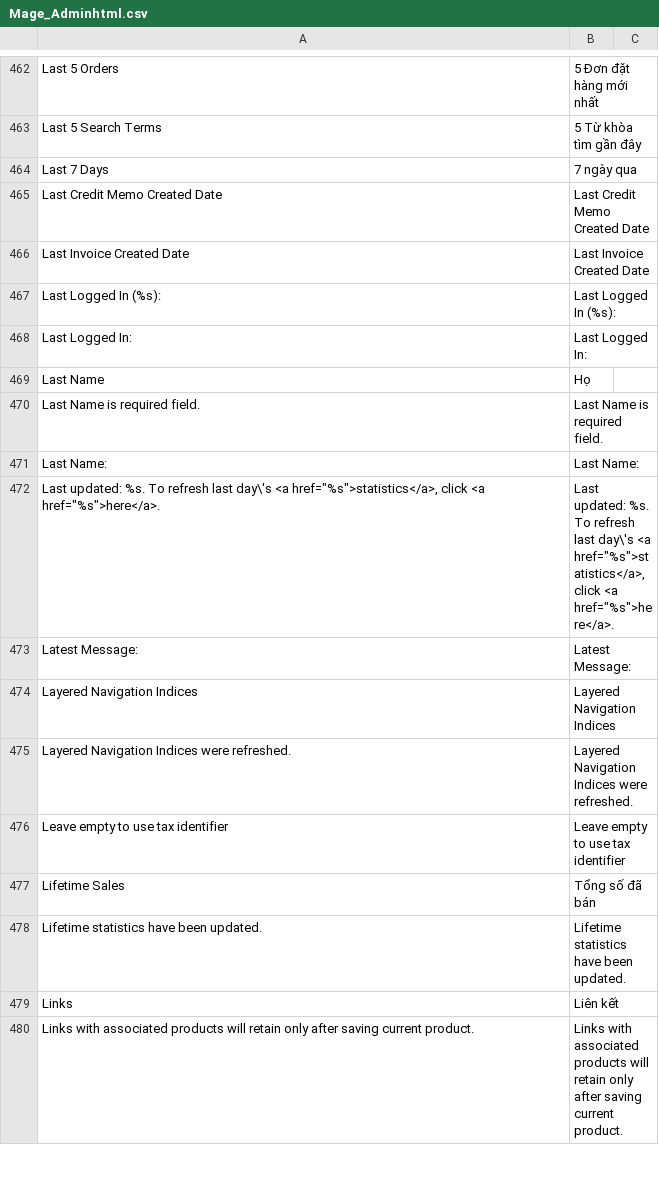
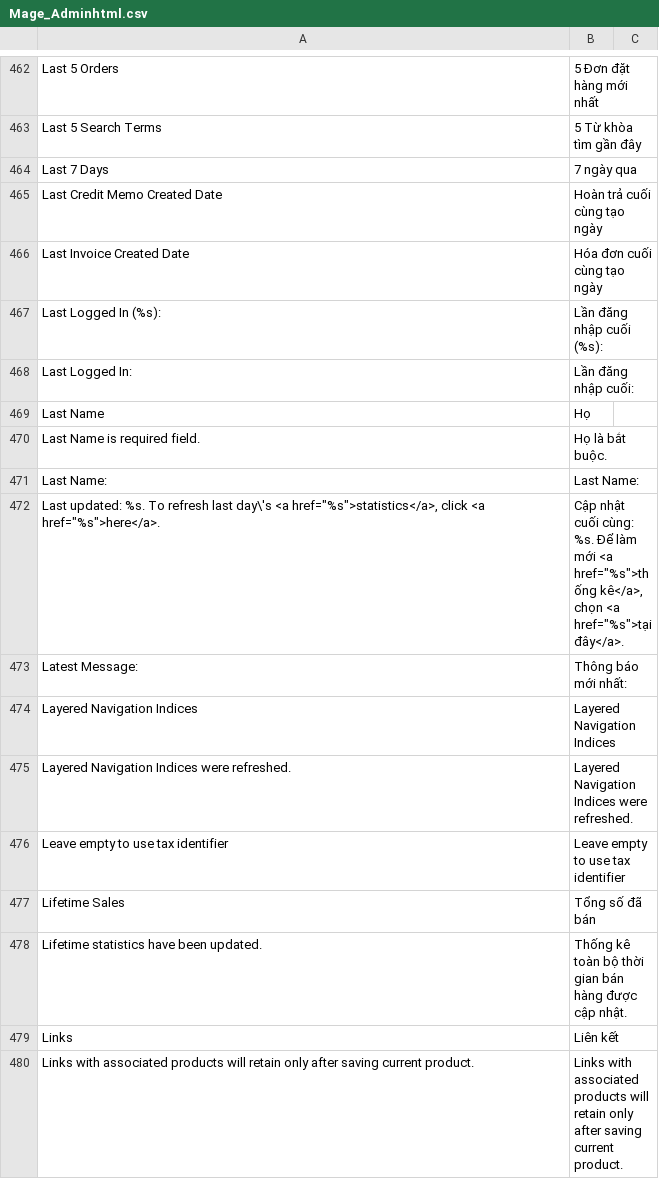
Before and after one commit to vanduc1102/viet-hoa-magento, a CSV file: vi_VN/Mage_Adminhtml.csv, drawn as a sheet; only a part is shown, gaps mark what is left out; the diff covers the shown part only.

```diff
--- a/vi_VN/Mage_Adminhtml.csv
+++ b/vi_VN/Mage_Adminhtml.csv
@@ -464,11 +464,11 @@
 "Last 7 Days","7 ngày qua"
-"Last Credit Memo Created Date","Last Credit Memo Created Date"
-"Last Invoice Created Date","Last Invoice Created Date"
-"Last Logged In (%s):","Last Logged In (%s):"
-"Last Logged In:","Last Logged In:"
+"Last Credit Memo Created Date","Hoàn trả cuối cùng tạo ngày"
+"Last Invoice Created Date","Hóa đơn cuối cùng tạo ngày"
+"Last Logged In (%s):","Lần đăng nhập cuối (%s):"
+"Last Logged In:","Lần đăng nhập cuối:"
 "Last Name","Họ"
-"Last Name is required field.","Last Name is required field."
+"Last Name is required field.","Họ là bắt buộc."
 "Last Name:","Last Name:"
-"Last updated: %s. To refresh last day\'s <a href=""%s"">statistics</a>, click <a href=""%s"">here</a>.","Last updated: %s. To refresh last day\'s <a href=""%s"">statistics</a>, click <a href=""%s"">here</a>."
-"Latest Message:","Latest Message:"
+"Last updated: %s. To refresh last day\'s <a href=""%s"">statistics</a>, click <a href=""%s"">here</a>.","Cập nhật cuối cùng: %s. Để làm mới <a href=""%s"">thống kê</a>, chọn <a href=""%s"">tại đây</a>."
+"Latest Message:","Thông báo mới nhất:"
 "Layered Navigation Indices","Layered Navigation Indices"
@@ -477,3 +477,3 @@
 "Lifetime Sales","Tổng số đã bán"
-"Lifetime statistics have been updated.","Lifetime statistics have been updated."
+"Lifetime statistics have been updated.","Thống kê toàn bộ thời gian bán hàng được cập nhật."
 "Links","Liên kết"
```
Also changed, not shown: 10 edited cells elsewhere in this file, vi_VN/Mage_Customer.csv.
